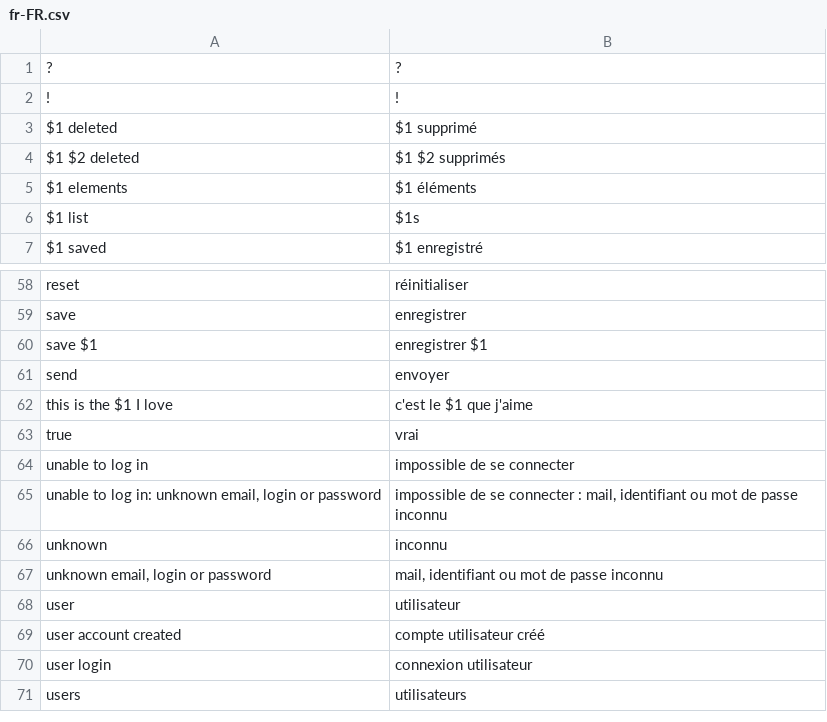
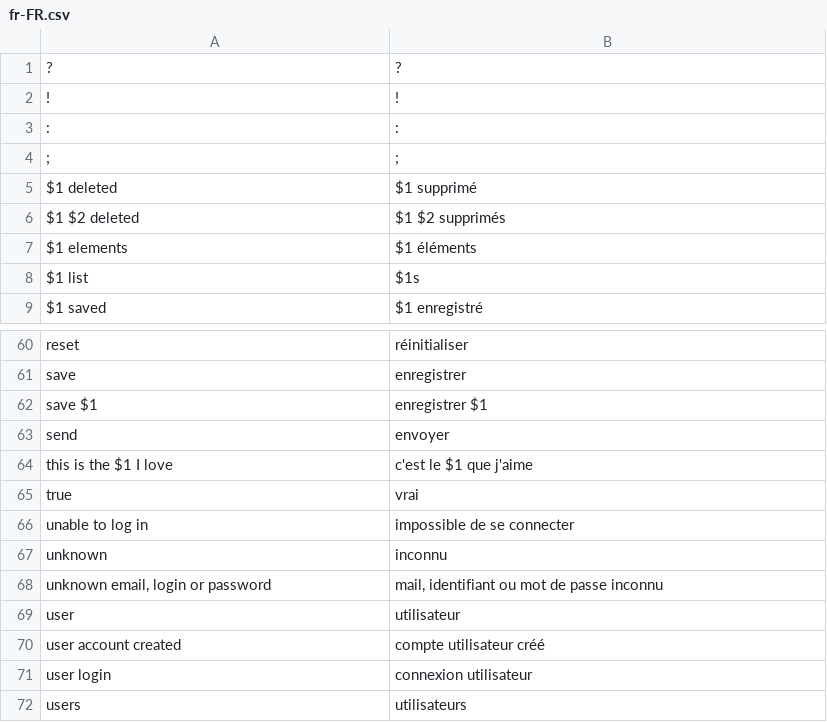
Before and after one commit to itrocks-ts/framework, a CSV file: fr-FR.csv, drawn as a sheet; only a part is shown, gaps mark what is left out; removed rows and columns are numbered as before the commit, all else as after; the diff names each change by its address in the sheet, - before the commit and + after, or states it on an @@ line.

Commit message:
Update French translations: more punctuation, login error phrasing

```diff
--- a/fr-FR.csv
+++ b/fr-FR.csv
+row 3: : | :
+row 4: ; | ;
-row 65: unable to log in: unknown email, login or password | impossible de se connecter : mail, identifiant ou mot de passe inconnu
```
Also changed, not shown: 1 other file.
